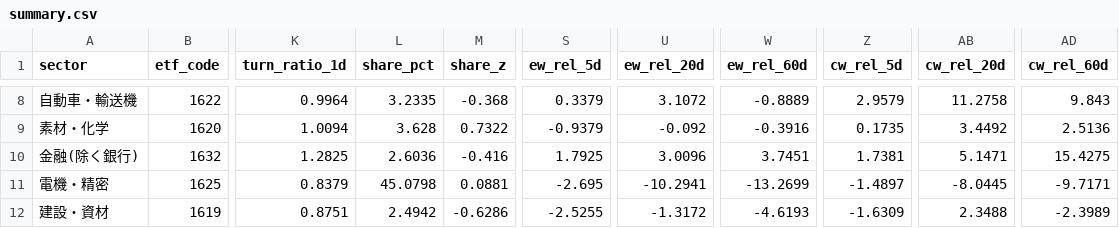
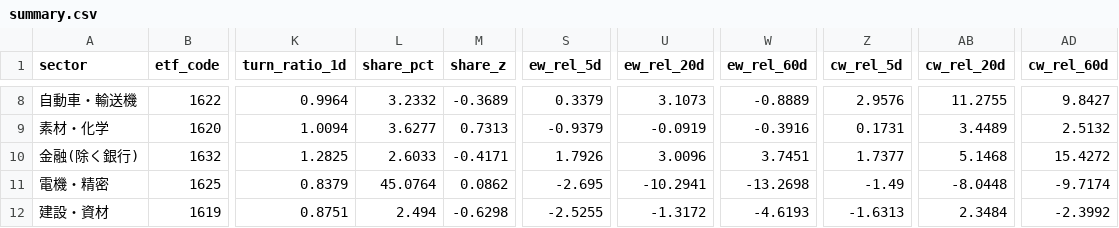
Before and after one commit to satoshino-python/jp-sector-flow, a CSV file: data/summary.csv, drawn as a sheet; only a part is shown, gaps mark what is left out; the diff covers the shown part only; the diff names each change by its address in the sheet, - before the commit and + after, or states it on an @@ line.

```diff
--- a/data/summary.csv
+++ b/data/summary.csv
-L8 (share_pct): 3.2335
+L8 (share_pct): 3.2332
-M8 (share_z): -0.368
+M8 (share_z): -0.3689
-U8 (ew_rel_20d): 3.1072
+U8 (ew_rel_20d): 3.1073
-Z8 (cw_rel_5d): 2.9579
+Z8 (cw_rel_5d): 2.9576
-AB8 (cw_rel_20d): 11.2758
+AB8 (cw_rel_20d): 11.2755
-AD8 (cw_rel_60d): 9.843
+AD8 (cw_rel_60d): 9.8427
-L9 (share_pct): 3.628
+L9 (share_pct): 3.6277
-M9 (share_z): 0.7322
+M9 (share_z): 0.7313
-U9 (ew_rel_20d): -0.092
+U9 (ew_rel_20d): -0.0919
-Z9 (cw_rel_5d): 0.1735
+Z9 (cw_rel_5d): 0.1731
-AB9 (cw_rel_20d): 3.4492
+AB9 (cw_rel_20d): 3.4489
-AD9 (cw_rel_60d): 2.5136
+AD9 (cw_rel_60d): 2.5132
-L10 (share_pct): 2.6036
+L10 (share_pct): 2.6033
-M10 (share_z): -0.416
+M10 (share_z): -0.4171
-S10 (ew_rel_5d): 1.7925
+S10 (ew_rel_5d): 1.7926
-Z10 (cw_rel_5d): 1.7381
+Z10 (cw_rel_5d): 1.7377
-AB10 (cw_rel_20d): 5.1471
+AB10 (cw_rel_20d): 5.1468
-AD10 (cw_rel_60d): 15.4275
+AD10 (cw_rel_60d): 15.4272
-L11 (share_pct): 45.0798
+L11 (share_pct): 45.0764
-M11 (share_z): 0.0881
+M11 (share_z): 0.0862
-W11 (ew_rel_60d): -13.2699
+W11 (ew_rel_60d): -13.2698
-Z11 (cw_rel_5d): -1.4897
+Z11 (cw_rel_5d): -1.49
-AB11 (cw_rel_20d): -8.0445
+AB11 (cw_rel_20d): -8.0448
-AD11 (cw_rel_60d): -9.7171
+AD11 (cw_rel_60d): -9.7174
-L12 (share_pct): 2.4942
+L12 (share_pct): 2.494
-M12 (share_z): -0.6286
+M12 (share_z): -0.6298
-Z12 (cw_rel_5d): -1.6309
+Z12 (cw_rel_5d): -1.6313
-AB12 (cw_rel_20d): 2.3488
+AB12 (cw_rel_20d): 2.3484
-AD12 (cw_rel_60d): -2.3989
+AD12 (cw_rel_60d): -2.3992
```
Also changed, not shown: 77 edited cells elsewhere in this file, data/summary33.csv, 2 other files.
